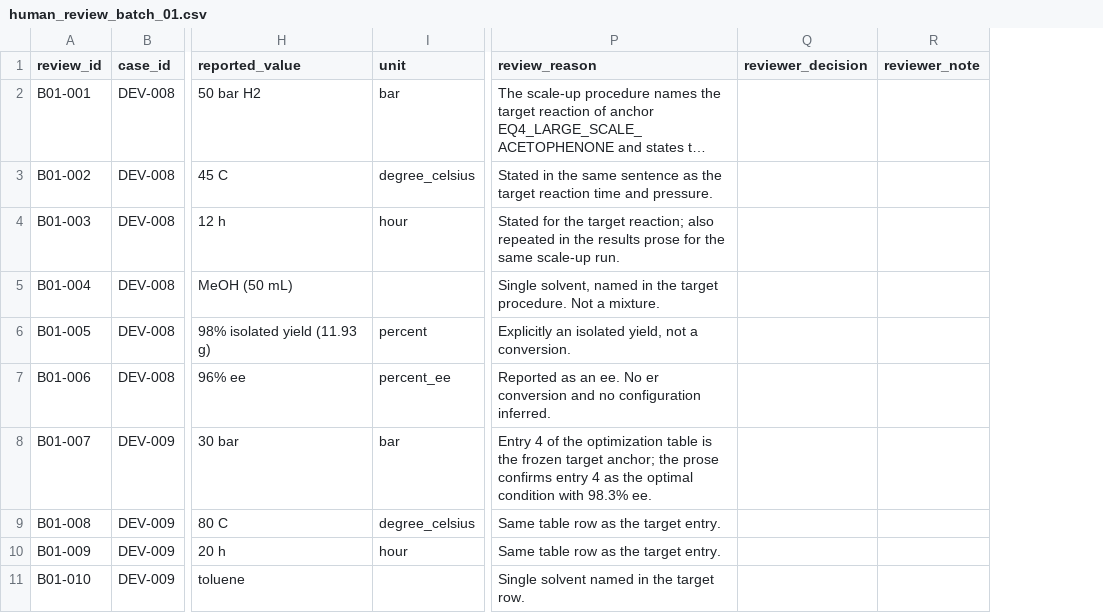
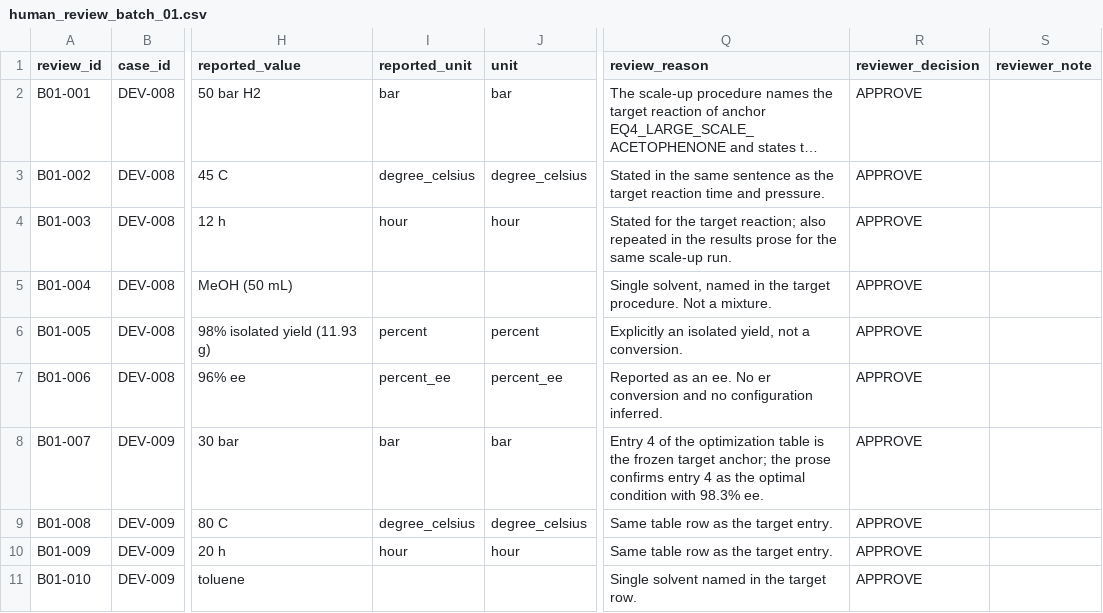
Before and after one commit to linlkx0810-svg/Hydrogenation_Literature_Agent, a CSV file: benchmark/development_gold/human_review_batch_01.csv, drawn as a sheet; only a part is shown, gaps mark what is left out; long unchanged cells end in …; addresses are those after the commit; the diff covers the shown part only; the diff names each change by its address in the sheet, - before the commit and + after, or states it on an @@ line.

```diff
--- a/benchmark/development_gold/human_review_batch_01.csv
+++ b/benchmark/development_gold/human_review_batch_01.csv
+column I (reported_unit), rows 2-10: bar | degree_celsius | hour |  | percent | percent_ee | bar | degree_celsius | hour
-R2:R11 (reviewer_decision): (empty)
+R2:R11 (reviewer_decision): APPROVE
```
Also changed, not shown: 11 edited cells elsewhere in this file, benchmark/development_gold/HUMAN_REVIEW_QUEUE_V1.csv, benchmark/development_gold/candidate_binding_v1.csv, 12 other files.
